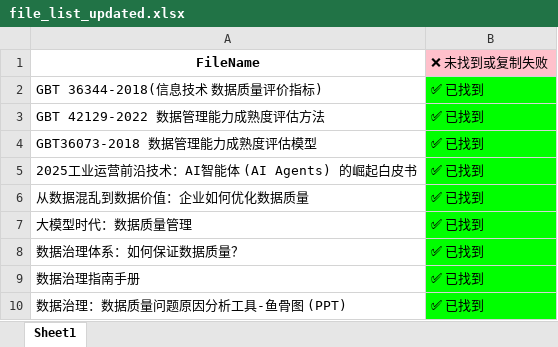
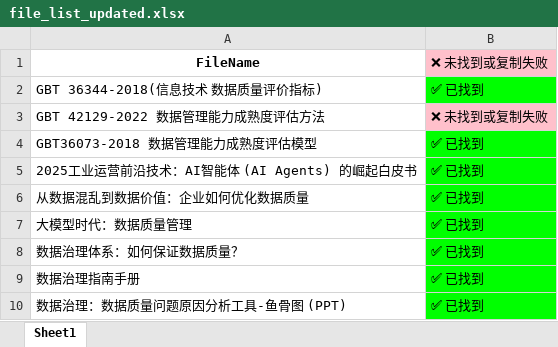
Before and after one commit to Slime-Bdz/---WPS---Directory-Management-Tool, an Excel workbook: file_list_updated.xlsx, sheet Sheet1, drawn as a sheet; values as stored, in another font and other column widths than the file's, no borders; the diff names each change by its address in the sheet, - before the commit and + after, or states it on an @@ line.

```diff
--- a/file_list_updated.xlsx (sheet Sheet1)
+++ b/file_list_updated.xlsx (sheet Sheet1)
-B3: ✅ 已找到
+B3: ❌ 未找到或复制失败
-B3 fill: #00FF00
+B3 fill: #FFC0CB
```
Also changed, not shown: 3 other files.
